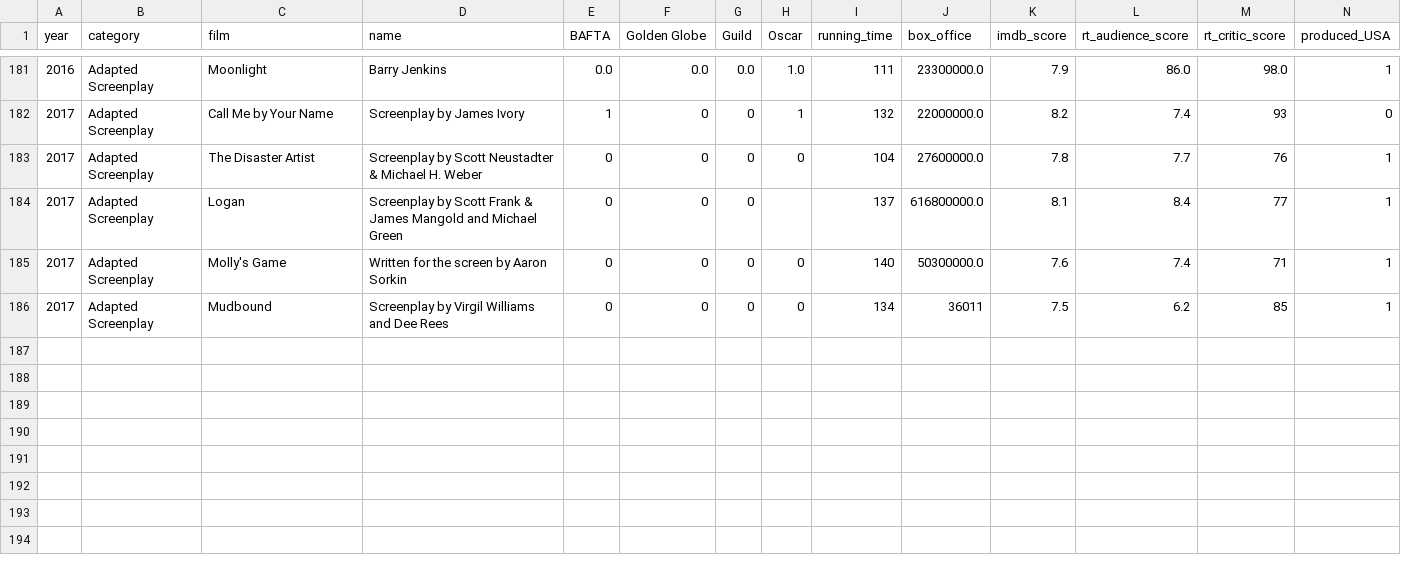
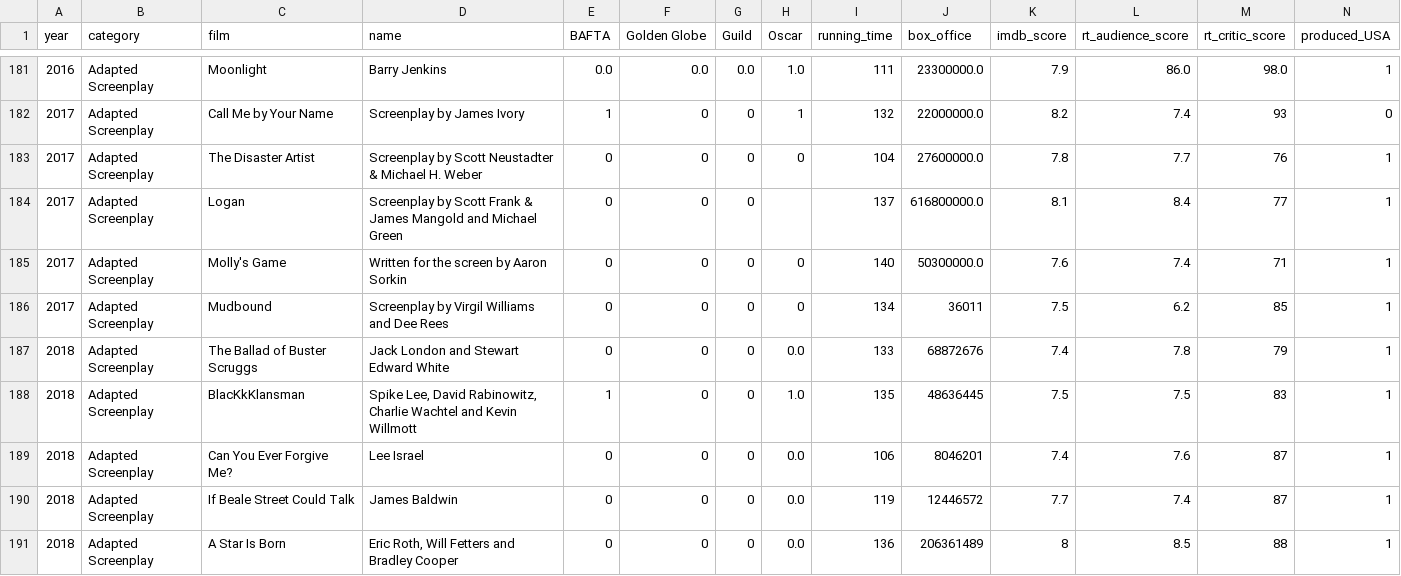
Before and after one commit to CaiqueCoelho/Predict-Oscar, a CSV file: datasets/Base_Adapted.csv, drawn as a sheet; only a part is shown, gaps mark what is left out; rows hold the shown columns only; the diff names each change by its address in the sheet, - before the commit and + after, or states it on an @@ line.

Commit message:
almost finish dataset to 2020 oscar

```diff
--- a/datasets/Base_Adapted.csv
+++ b/datasets/Base_Adapted.csv
+row 187: 2018 | Adapted Screenplay | The Ballad of Buster Scruggs | Jack London and Stewart Edward White | 0 | 0 | 0 | 0.0 | 133 | 68872676 | 7.4 | 7.8 | 79 | 1
+row 188: 2018 | Adapted Screenplay | BlacKkKlansman | Spike Lee, David Rabinowitz, Charlie Wachtel and Kevin Willmott | 1 | 0 | 0 | 1.0 | 135 | 48636445 | 7.5 | 7.5 | 83 | 1
+row 189: 2018 | Adapted Screenplay | Can You Ever Forgive Me? | Lee Israel | 0 | 0 | 0 | 0.0 | 106 | 8046201 | 7.4 | 7.6 | 87 | 1
+row 190: 2018 | Adapted Screenplay | If Beale Street Could Talk | James Baldwin | 0 | 0 | 0 | 0.0 | 119 | 12446572 | 7.7 | 7.4 | 87 | 1
+row 191: 2018 | Adapted Screenplay | A Star Is Born | Eric Roth, Will Fetters and Bradley Cooper | 0 | 0 | 0 | 0.0 | 136 | 206361489 | 8 | 8.5 | 88 | 1
```
Also changed, not shown: datasets/Base_Actress.csv, datasets/Base_Original.csv, 13 other files.
